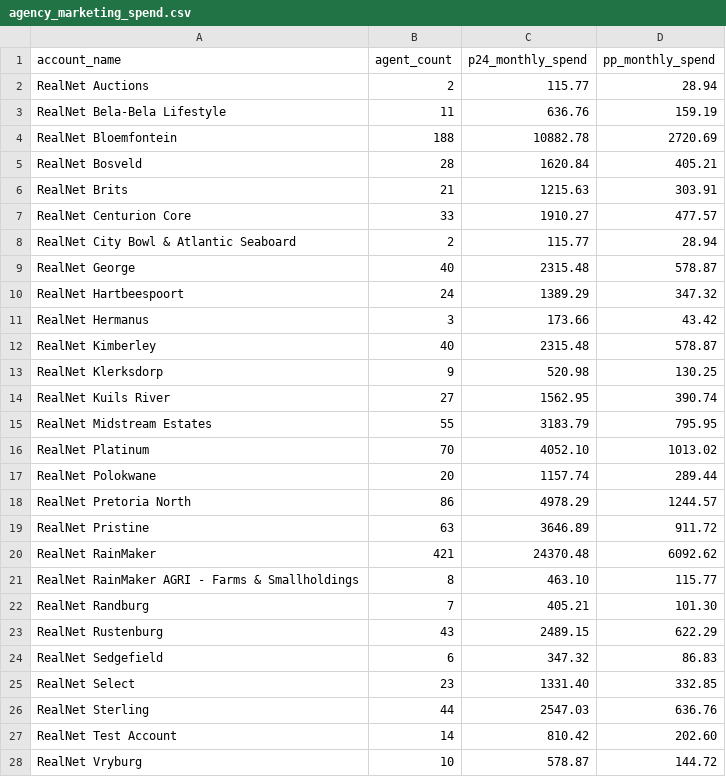
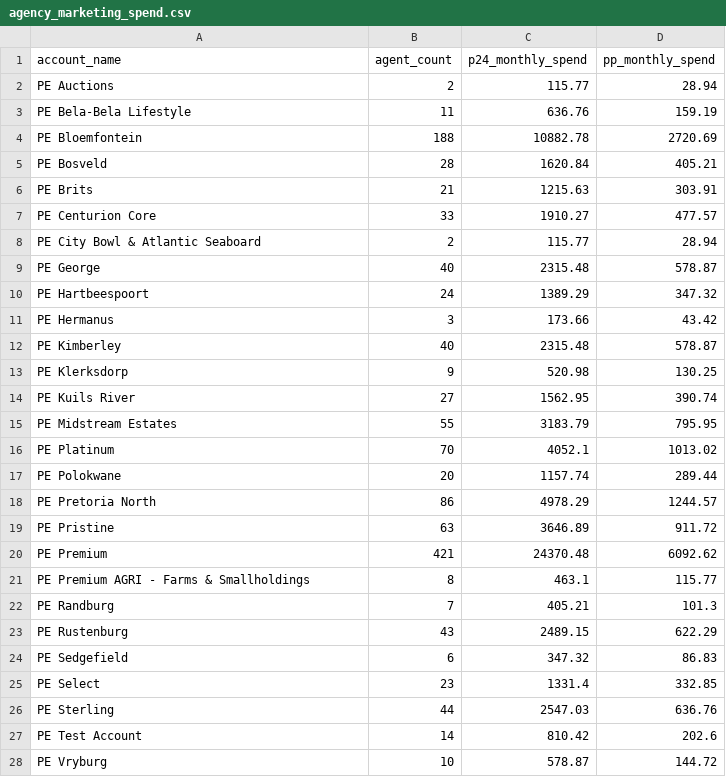
Before and after one commit to MelvilleC99/Propengine_leads, a CSV file: public/agency_marketing_spend.csv, drawn as a sheet; only a part is shown; the diff covers the shown part only.

```diff
--- a/public/agency_marketing_spend.csv
+++ b/public/agency_marketing_spend.csv
@@ -1,28 +1,28 @@
 account_name,agent_count,p24_monthly_spend,pp_monthly_spend
-RealNet Auctions,2,115.77,28.94
-RealNet Bela-Bela Lifestyle,11,636.76,159.19
-RealNet Bloemfontein,188,10882.78,2720.69
-RealNet Bosveld,28,1620.84,405.21
-RealNet Brits,21,1215.63,303.91
-RealNet Centurion Core,33,1910.27,477.57
-RealNet City Bowl & Atlantic Seaboard,2,115.77,28.94
-RealNet George,40,2315.48,578.87
-RealNet Hartbeespoort,24,1389.29,347.32
-RealNet Hermanus,3,173.66,43.42
-RealNet Kimberley,40,2315.48,578.87
-RealNet Klerksdorp,9,520.98,130.25
-RealNet Kuils River,27,1562.95,390.74
-RealNet Midstream Estates,55,3183.79,795.95
-RealNet Platinum,70,4052.10,1013.02
-RealNet Polokwane,20,1157.74,289.44
-RealNet Pretoria North,86,4978.29,1244.57
-RealNet Pristine,63,3646.89,911.72
-RealNet RainMaker,421,24370.48,6092.62
-RealNet RainMaker AGRI - Farms & Smallholdings,8,463.10,115.77
-RealNet Randburg,7,405.21,101.30
-RealNet Rustenburg,43,2489.15,622.29
-RealNet Sedgefield,6,347.32,86.83
-RealNet Select,23,1331.40,332.85
-RealNet Sterling,44,2547.03,636.76
-RealNet Test Account,14,810.42,202.60
-RealNet Vryburg,10,578.87,144.72
+PE Auctions,2,115.77,28.94
+PE Bela-Bela Lifestyle,11,636.76,159.19
+PE Bloemfontein,188,10882.78,2720.69
+PE Bosveld,28,1620.84,405.21
+PE Brits,21,1215.63,303.91
+PE Centurion Core,33,1910.27,477.57
+PE City Bowl & Atlantic Seaboard,2,115.77,28.94
+PE George,40,2315.48,578.87
+PE Hartbeespoort,24,1389.29,347.32
+PE Hermanus,3,173.66,43.42
+PE Kimberley,40,2315.48,578.87
+PE Klerksdorp,9,520.98,130.25
+PE Kuils River,27,1562.95,390.74
+PE Midstream Estates,55,3183.79,795.95
+PE Platinum,70,4052.1,1013.02
+PE Polokwane,20,1157.74,289.44
+PE Pretoria North,86,4978.29,1244.57
+PE Pristine,63,3646.89,911.72
+PE Premium,421,24370.48,6092.62
+PE Premium AGRI - Farms & Smallholdings,8,463.1,115.77
+PE Randburg,7,405.21,101.3
+PE Rustenburg,43,2489.15,622.29
+PE Sedgefield,6,347.32,86.83
+PE Select,23,1331.4,332.85
+PE Sterling,44,2547.03,636.76
+PE Test Account,14,810.42,202.6
+PE Vryburg,10,578.87,144.72
```
Also changed, not shown: 3 edited cells elsewhere in this file, public/agent_response_rates.csv, public/other_agency_response_rates.csv, 18 other files.
